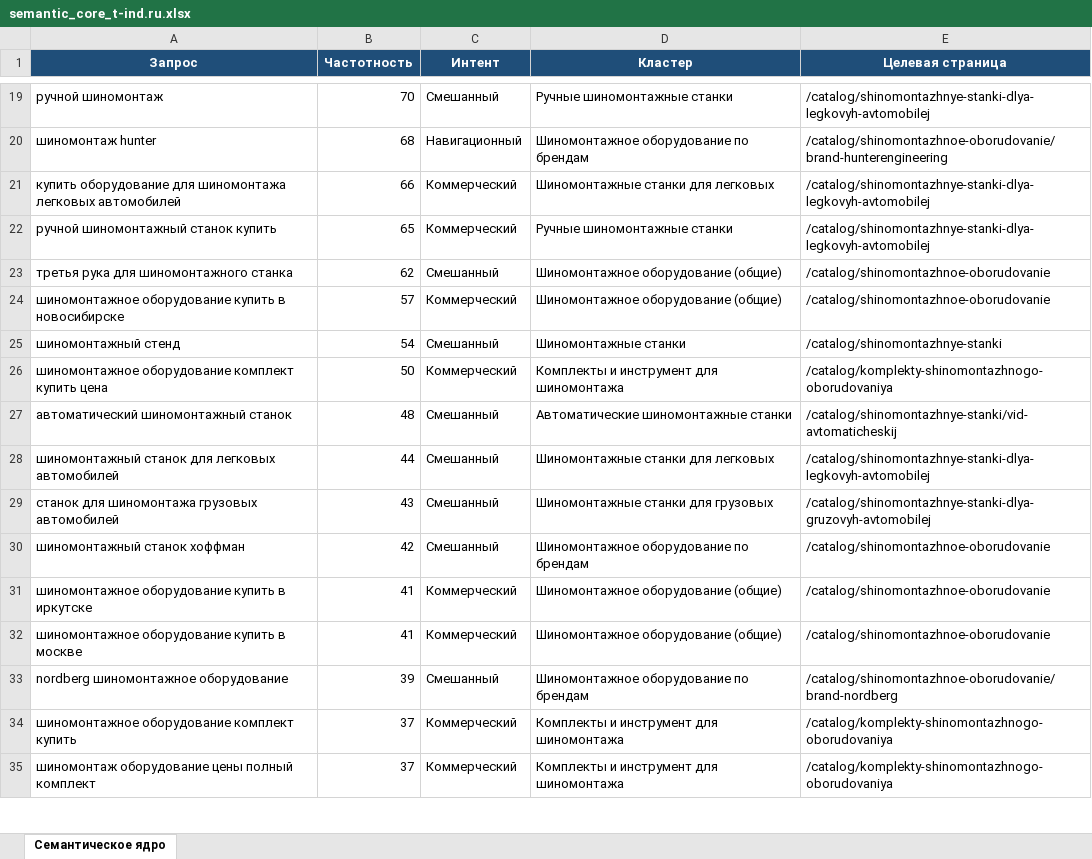
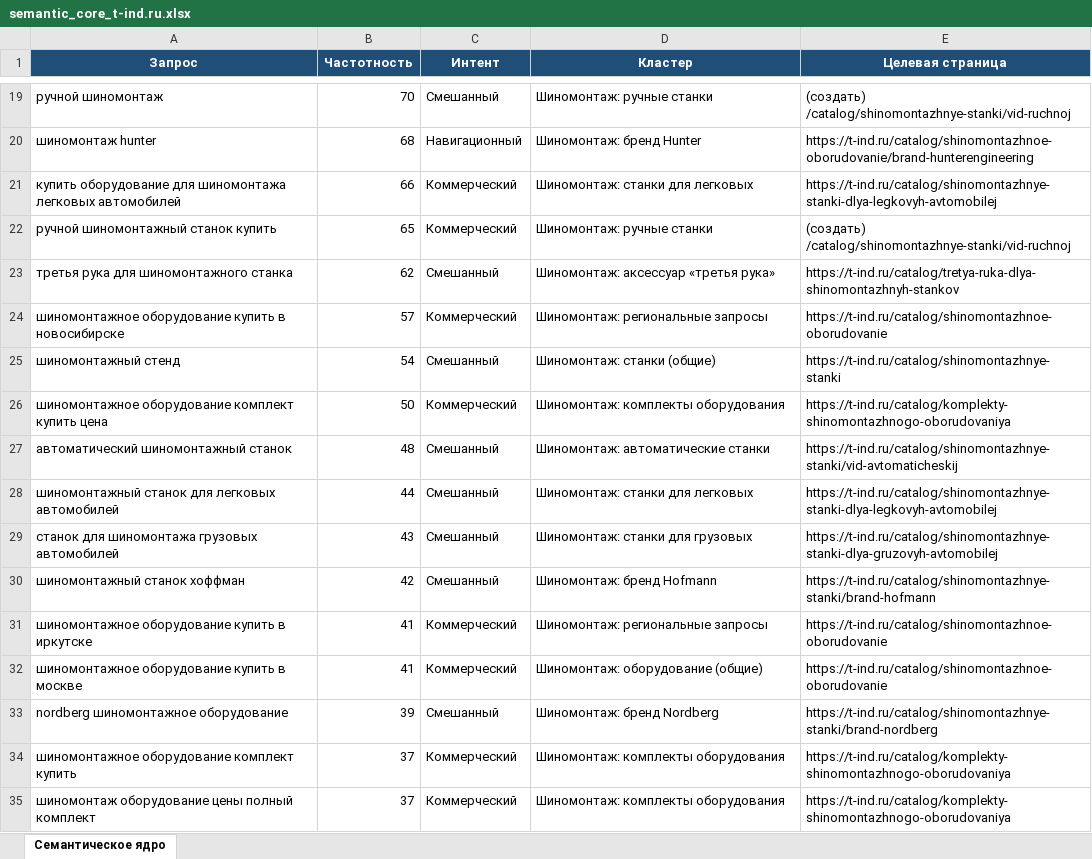
Before and after one commit to Elena20051990/1, an Excel workbook: semantic_core_t-ind.ru.xlsx, sheet Семантическое ядро, drawn as a sheet; only a part is shown, gaps mark what is left out; values as stored, in another font and other column widths than the file's, no borders; the diff covers the shown part only; the diff names each change by its address in the sheet, - before the commit and + after, or states it on an @@ line.

```diff
--- a/semantic_core_t-ind.ru.xlsx (sheet Семантическое ядро)
+++ b/semantic_core_t-ind.ru.xlsx (sheet Семантическое ядро)
-D19 (Кластер): Ручные шиномонтажные станки
+D19 (Кластер): Шиномонтаж: ручные станки
-E19 (Целевая страница): /catalog/shinomontazhnye-stanki-dlya-legkovyh-avtomobilej
+E19 (Целевая страница): (создать) /catalog/shinomontazhnye-stanki/vid-ruchnoj
-D20 (Кластер): Шиномонтажное оборудование по брендам
+D20 (Кластер): Шиномонтаж: бренд Hunter
-E20 (Целевая страница): /catalog/shinomontazhnoe-oborudovanie/brand-hunterengineering
+E20 (Целевая страница): https://t-ind.ru/catalog/shinomontazhnoe-oborudovanie/brand-hunterengineering
-D21 (Кластер): Шиномонтажные станки для легковых
+D21 (Кластер): Шиномонтаж: станки для легковых
-E21 (Целевая страница): /catalog/shinomontazhnye-stanki-dlya-legkovyh-avtomobilej
+E21 (Целевая страница): https://t-ind.ru/catalog/shinomontazhnye-stanki-dlya-legkovyh-avtomobilej
-D22 (Кластер): Ручные шиномонтажные станки
+D22 (Кластер): Шиномонтаж: ручные станки
-E22 (Целевая страница): /catalog/shinomontazhnye-stanki-dlya-legkovyh-avtomobilej
+E22 (Целевая страница): (создать) /catalog/shinomontazhnye-stanki/vid-ruchnoj
-D23 (Кластер): Шиномонтажное оборудование (общие)
+D23 (Кластер): Шиномонтаж: аксессуар «третья рука»
-E23 (Целевая страница): /catalog/shinomontazhnoe-oborudovanie
+E23 (Целевая страница): https://t-ind.ru/catalog/tretya-ruka-dlya-shinomontazhnyh-stankov
-D24 (Кластер): Шиномонтажное оборудование (общие)
+D24 (Кластер): Шиномонтаж: региональные запросы
-E24 (Целевая страница): /catalog/shinomontazhnoe-oborudovanie
+E24 (Целевая страница): https://t-ind.ru/catalog/shinomontazhnoe-oborudovanie
-D25 (Кластер): Шиномонтажные станки
+D25 (Кластер): Шиномонтаж: станки (общие)
-E25 (Целевая страница): /catalog/shinomontazhnye-stanki
+E25 (Целевая страница): https://t-ind.ru/catalog/shinomontazhnye-stanki
-D26 (Кластер): Комплекты и инструмент для шиномонтажа
+D26 (Кластер): Шиномонтаж: комплекты оборудования
-E26 (Целевая страница): /catalog/komplekty-shinomontazhnogo-oborudovaniya
+E26 (Целевая страница): https://t-ind.ru/catalog/komplekty-shinomontazhnogo-oborudovaniya
-D27 (Кластер): Автоматические шиномонтажные станки
+D27 (Кластер): Шиномонтаж: автоматические станки
-E27 (Целевая страница): /catalog/shinomontazhnye-stanki/vid-avtomaticheskij
+E27 (Целевая страница): https://t-ind.ru/catalog/shinomontazhnye-stanki/vid-avtomaticheskij
-D28 (Кластер): Шиномонтажные станки для легковых
+D28 (Кластер): Шиномонтаж: станки для легковых
-E28 (Целевая страница): /catalog/shinomontazhnye-stanki-dlya-legkovyh-avtomobilej
+E28 (Целевая страница): https://t-ind.ru/catalog/shinomontazhnye-stanki-dlya-legkovyh-avtomobilej
-D29 (Кластер): Шиномонтажные станки для грузовых
+D29 (Кластер): Шиномонтаж: станки для грузовых
-E29 (Целевая страница): /catalog/shinomontazhnye-stanki-dlya-gruzovyh-avtomobilej
+E29 (Целевая страница): https://t-ind.ru/catalog/shinomontazhnye-stanki-dlya-gruzovyh-avtomobilej
-D30 (Кластер): Шиномонтажное оборудование по брендам
+D30 (Кластер): Шиномонтаж: бренд Hofmann
-E30 (Целевая страница): /catalog/shinomontazhnoe-oborudovanie
+E30 (Целевая страница): https://t-ind.ru/catalog/shinomontazhnye-stanki/brand-hofmann
-D31 (Кластер): Шиномонтажное оборудование (общие)
+D31 (Кластер): Шиномонтаж: региональные запросы
-E31:E32 (Целевая страница): /catalog/shinomontazhnoe-oborudovanie
+E31:E32 (Целевая страница): https://t-ind.ru/catalog/shinomontazhnoe-oborudovanie
-D32 (Кластер): Шиномонтажное оборудование (общие)
+D32 (Кластер): Шиномонтаж: оборудование (общие)
-D33 (Кластер): Шиномонтажное оборудование по брендам
+D33 (Кластер): Шиномонтаж: бренд Nordberg
-E33 (Целевая страница): /catalog/shinomontazhnoe-oborudovanie/brand-nordberg
+E33 (Целевая страница): https://t-ind.ru/catalog/shinomontazhnye-stanki/brand-nordberg
-D34:D35 (Кластер): Комплекты и инструмент для шиномонтажа
+D34:D35 (Кластер): Шиномонтаж: комплекты оборудования
-E34:E35 (Целевая страница): /catalog/komplekty-shinomontazhnogo-oborudovaniya
+E34:E35 (Целевая страница): https://t-ind.ru/catalog/komplekty-shinomontazhnogo-oborudovaniya
```
Also changed, not shown: 366 edited cells elsewhere in this sheet.
